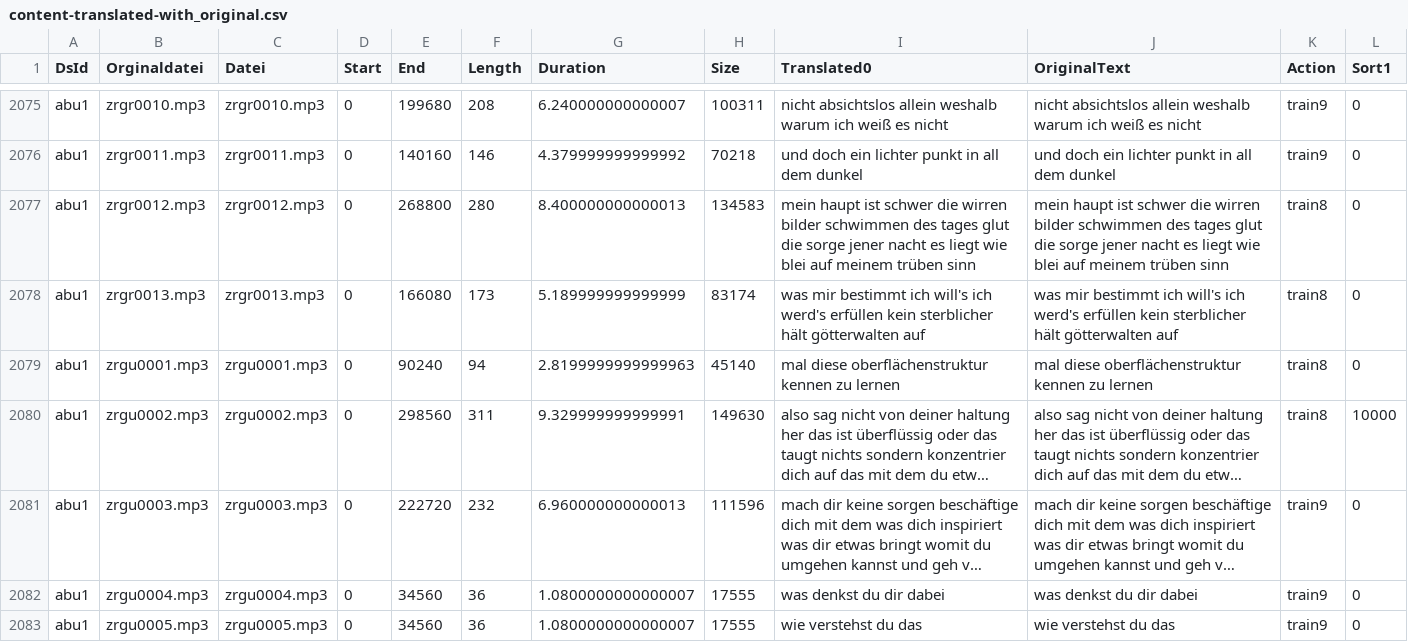
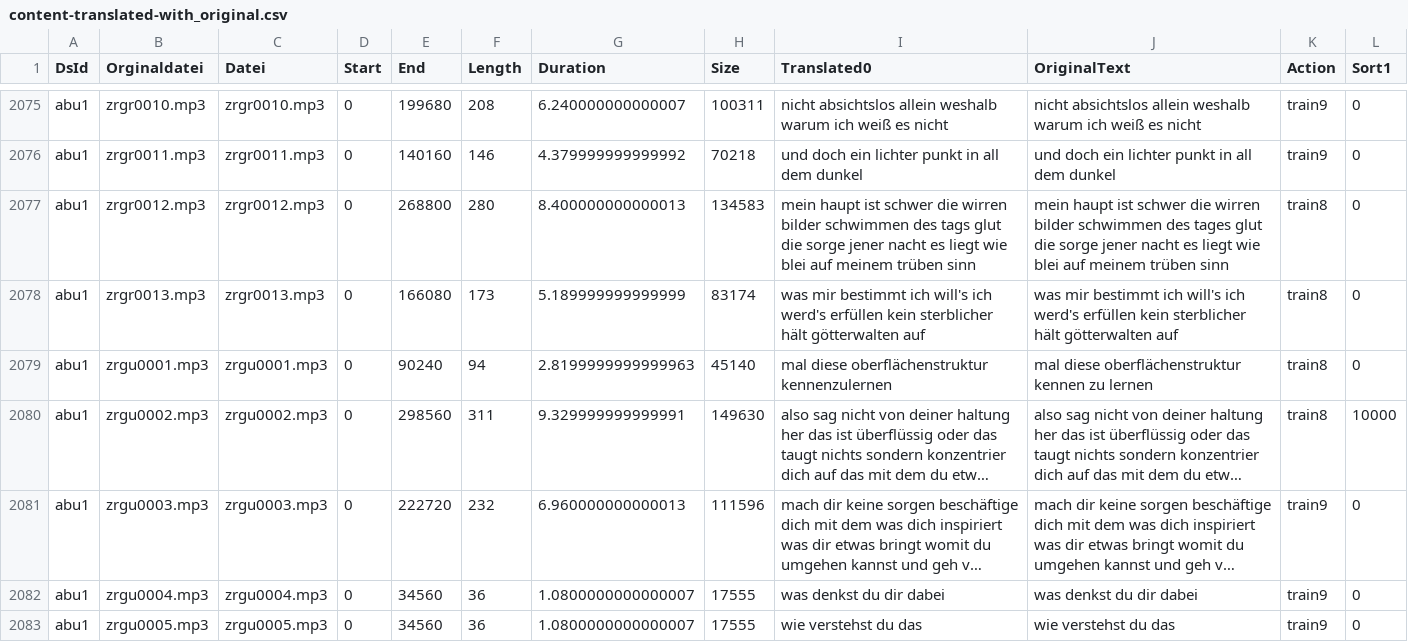
Before and after one commit to ElUnrast/GermanWave2Vec, a CSV file: datasets/abu1/content-translated-with_original.csv, drawn as a sheet; only a part is shown, gaps mark what is left out; long unchanged cells end in …; the diff covers the shown part only; the diff names each change by its address in the sheet, - before the commit and + after, or states it on an @@ line.

Commit message:
Translation of abu1 on epoche 2045

```diff
--- a/datasets/abu1/content-translated-with_original.csv
+++ b/datasets/abu1/content-translated-with_original.csv
-I2077 (Translated0): …schwimmen des tages glut die…
+I2077 (Translated0): …schwimmen des tags glut die…
-I2079 (Translated0): mal diese oberflächenstruktur kennen zu lernen
+I2079 (Translated0): mal diese oberflächenstruktur kennenzulernen
```
Also changed, not shown: 53 edited cells elsewhere in this file, 1 other file.
